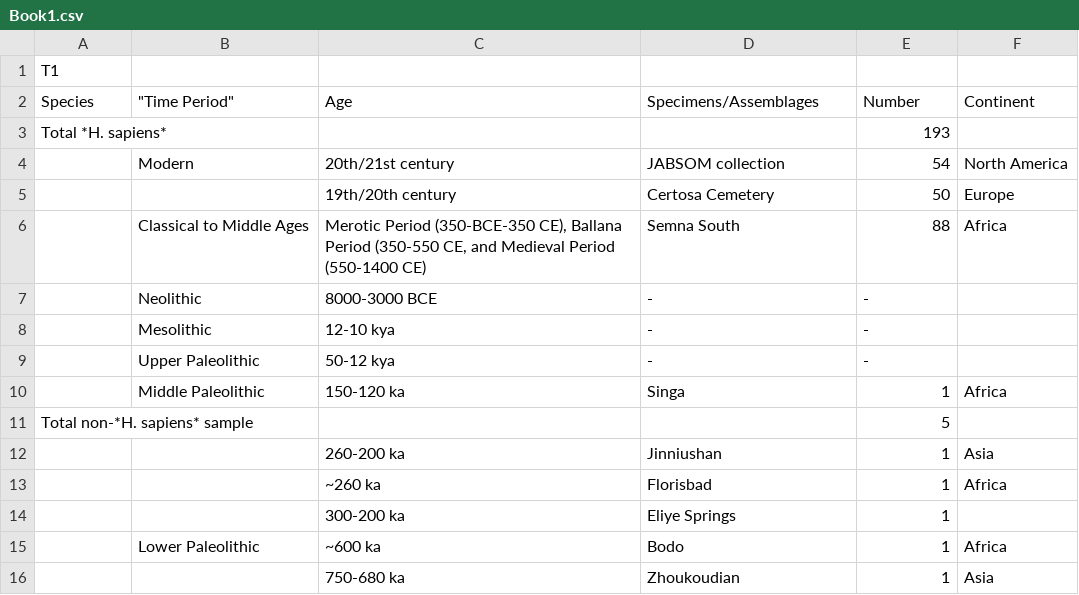
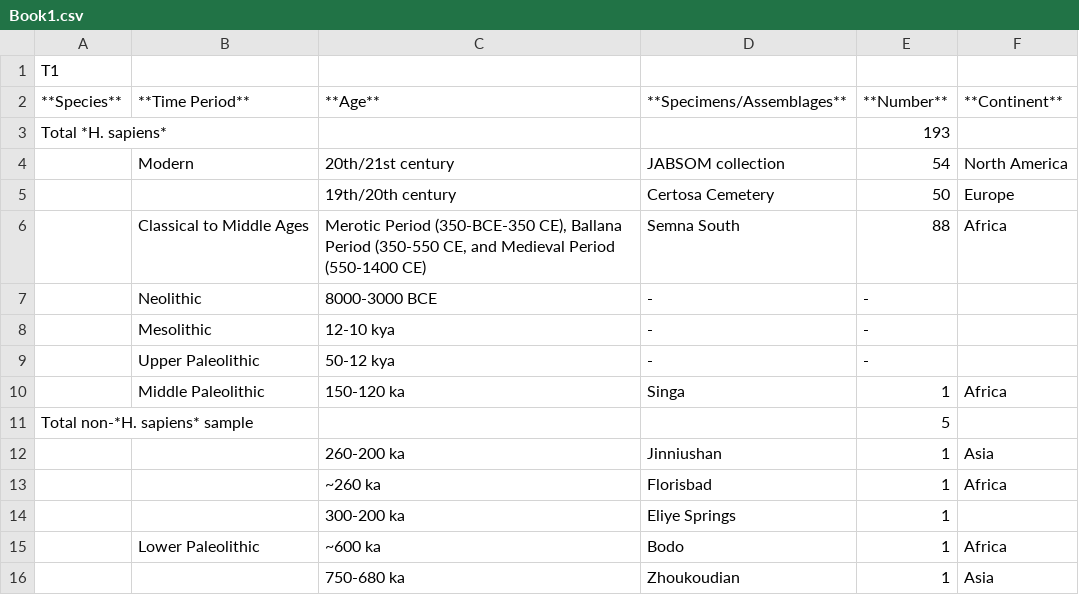
Before and after one commit to cusisom/Research_Methods, a CSV file: Book1.csv, drawn as a sheet; removed rows and columns are numbered as before the commit, all else as after; the diff names each change by its address in the sheet, - before the commit and + after, or states it on an @@ line.

```diff
--- a/Book1.csv
+++ b/Book1.csv
-row 2: Species | "Time Period" | Age | Specimens/Assemblages | Number | Continent
+row 2: **Species** | **Time Period** | **Age** | **Specimens/Assemblages** | **Number** | **Continent**
```
Also changed, not shown: 2 other files.
